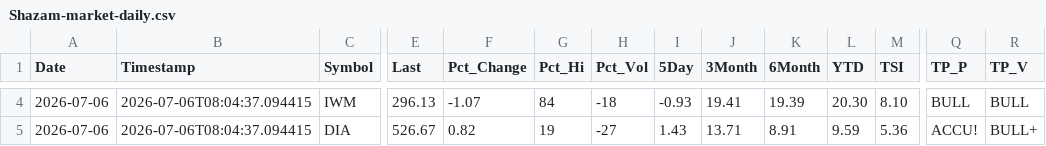
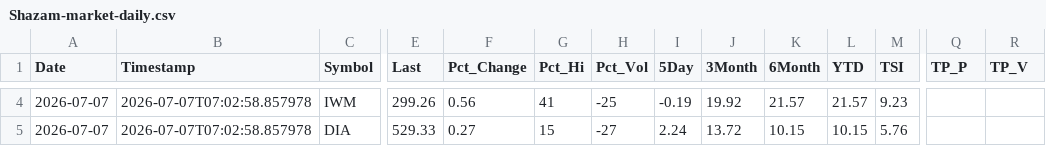
Before and after one commit to blumenty/stock-data-automation, a CSV file: data/Shazam-market-daily.csv, drawn as a sheet; only a part is shown, gaps mark what is left out; the diff covers the shown part only; the diff names each change by its address in the sheet, - before the commit and + after, or states it on an @@ line.

```diff
--- a/data/Shazam-market-daily.csv
+++ b/data/Shazam-market-daily.csv
-A4:A5 (Date): 2026-07-06
+A4:A5 (Date): 2026-07-07
-B4:B5 (Timestamp): 2026-07-06T08:04:37.094415
+B4:B5 (Timestamp): 2026-07-07T07:02:58.857978
-E4 (Last): 296.13
+E4 (Last): 299.26
-F4 (Pct_Change): -1.07
+F4 (Pct_Change): 0.56
-G4 (Pct_Hi): 84
+G4 (Pct_Hi): 41
-H4 (Pct_Vol): -18
+H4 (Pct_Vol): -25
-I4 (5Day): -0.93
+I4 (5Day): -0.19
-J4 (3Month): 19.41
+J4 (3Month): 19.92
-K4 (6Month): 19.39
+K4 (6Month): 21.57
-L4 (YTD): 20.30
+L4 (YTD): 21.57
-M4 (TSI): 8.10
+M4 (TSI): 9.23
-Q4 (TP_P): BULL
+Q4 (TP_P): (empty)
-R4 (TP_V): BULL
+R4 (TP_V): (empty)
-E5 (Last): 526.67
+E5 (Last): 529.33
-F5 (Pct_Change): 0.82
+F5 (Pct_Change): 0.27
-G5 (Pct_Hi): 19
+G5 (Pct_Hi): 15
-I5 (5Day): 1.43
+I5 (5Day): 2.24
-J5 (3Month): 13.71
+J5 (3Month): 13.72
-K5 (6Month): 8.91
+K5 (6Month): 10.15
-L5 (YTD): 9.59
+L5 (YTD): 10.15
-M5 (TSI): 5.36
+M5 (TSI): 5.76
-Q5 (TP_P): ACCU!
+Q5 (TP_P): (empty)
-R5 (TP_V): BULL+
+R5 (TP_V): (empty)
```
Also changed, not shown: 43 edited cells elsewhere in this file, data/shazam-tsi-history.csv, 4 other files.
